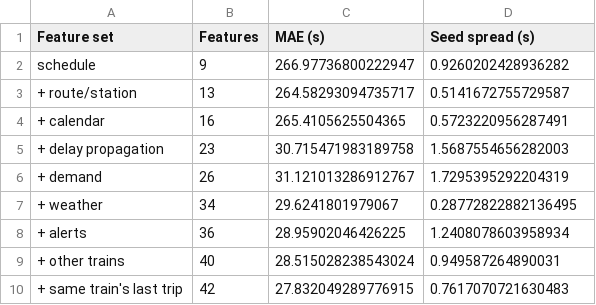
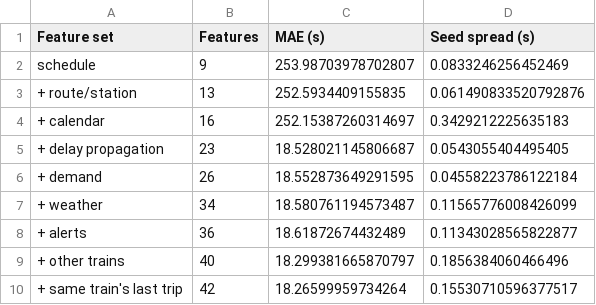
Before and after one commit to N3V3MORE/mbta-subway-reliability, a CSV file: reports/tables/ablation.csv, drawn as a sheet.

Commit message:
Seed-averaged onset warning, conformal ranges, change-model ablation
- Early warning averages three seeds: a single seed's one-stop onset PR-AUC
  ranged 0.107-0.229 on identical data. Averaged: 0.280, and recall at 50%
  precision 0% -> 28% (winter 37%). Targeting onsets directly was worse.
- Prediction ranges get split-conformal calibration on the latest 20% of
  training days: coverage 76% -> 79% (winter 75% -> 79%) for <1 s of width.
- Ablation probe is now the change model; seed spread falls to <0.4 s and
  weather is worth 0.0 s in both seasons.
- README: early warning, ranges, ablation, importance, error breakdown,
  cross-season test (spring->winter 19.2 s, winter->spring 18.6 s).

```diff
--- a/reports/tables/ablation.csv
+++ b/reports/tables/ablation.csv
@@ -1,10 +1,10 @@
 Feature set,Features,MAE (s),Seed spread (s)
-schedule,9,266.97736800222947,0.9260202428936282
-+ route/station,13,264.58293094735717,0.5141672755729587
-+ calendar,16,265.4105625504365,0.5723220956287491
-+ delay propagation,23,30.715471983189758,1.5687554656282003
-+ demand,26,31.121013286912767,1.7295395292204319
-+ weather,34,29.6241801979067,0.28772822882136495
-+ alerts,36,28.95902046426225,1.2408078603958934
-+ other trains,40,28.515028238543024,0.949587264890031
-+ same train's last trip,42,27.832049289776915,0.7617070721630483
+schedule,9,253.98703978702807,0.0833246256452469
++ route/station,13,252.5934409155835,0.061490833520792876
++ calendar,16,252.15387260314697,0.3429212225635183
++ delay propagation,23,18.528021145806687,0.0543055404495405
++ demand,26,18.552873649291595,0.04558223786122184
++ weather,34,18.580761194573487,0.11565776008426099
++ alerts,36,18.61872674432489,0.11343028565822877
++ other trains,40,18.299381665870797,0.1856384060466496
++ same train's last trip,42,18.26599959734264,0.15530710596377517
```
Also changed, not shown: reports/tables/early_warning.csv, reports/tables/ranges.csv, 38 other files.
